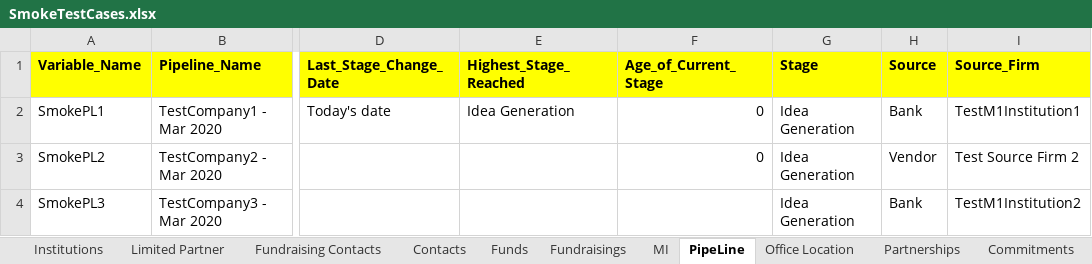
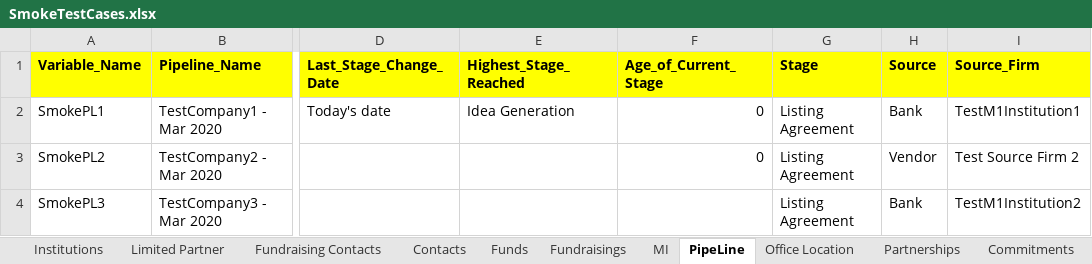
Before and after one commit to NitinNavatar/PE4.3, an Excel workbook: SmokeTestCases.xlsx, sheet PipeLine, drawn as a sheet; only a part is shown, gaps mark what is left out; values as stored, in another font and other column widths than the file's, no borders; the diff names each change by its address in the sheet, - before the commit and + after, or states it on an @@ line.

```diff
--- a/SmokeTestCases.xlsx (sheet PipeLine)
+++ b/SmokeTestCases.xlsx (sheet PipeLine)
-G2:G4 (Stage): Idea Generation
+G2:G4 (Stage): Listing Agreement
```
Also changed, not shown: sheet Report, sheet Institutions.
